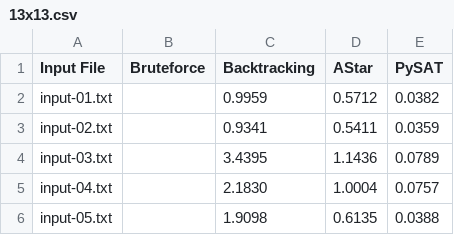
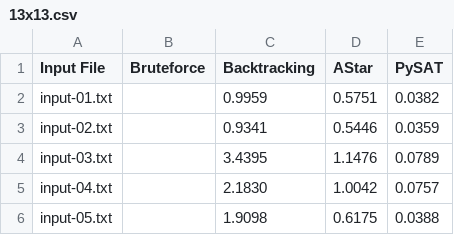
Before and after one commit to lk2147/Intro2AI-Project02, a CSV file: Source/Outputs/Summary/Memory/13x13.csv, drawn as a sheet.

```diff
--- a/Source/Outputs/Summary/Memory/13x13.csv
+++ b/Source/Outputs/Summary/Memory/13x13.csv
@@ -1,6 +1,6 @@
 Input File,Bruteforce,Backtracking,AStar,PySAT
-input-01.txt,,0.9959,0.5712,0.0382
-input-02.txt,,0.9341,0.5411,0.0359
-input-03.txt,,3.4395,1.1436,0.0789
-input-04.txt,,2.1830,1.0004,0.0757
-input-05.txt,,1.9098,0.6135,0.0388
+input-01.txt,,0.9959,0.5751,0.0382
+input-02.txt,,0.9341,0.5446,0.0359
+input-03.txt,,3.4395,1.1476,0.0789
+input-04.txt,,2.1830,1.0042,0.0757
+input-05.txt,,1.9098,0.6175,0.0388
```
Also changed, not shown: Source/Outputs/Summary/Memory/11x11.csv, Source/Outputs/Summary/Memory/17x17.csv, 19 other files.
